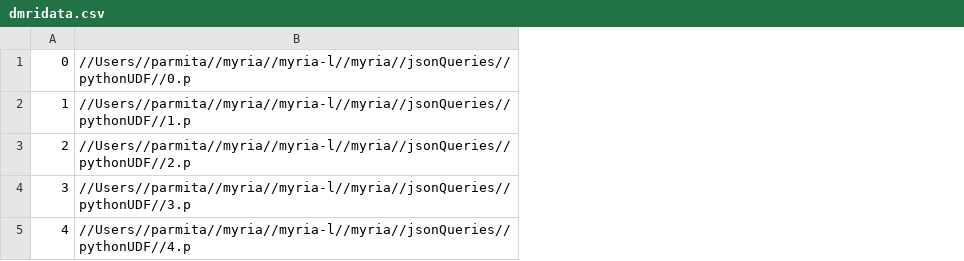
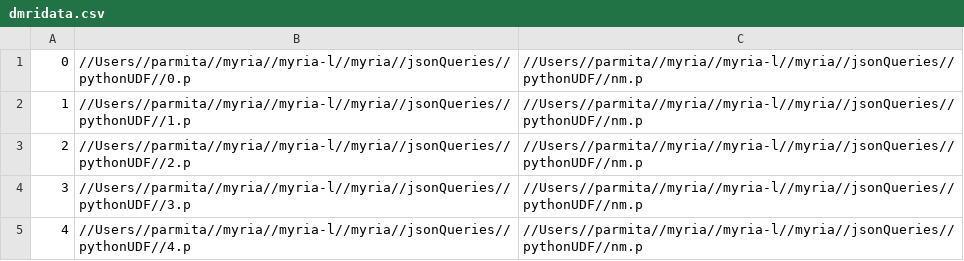
Before and after one commit to RonyMin/myria, a CSV file: jsonQueries/pythonUDF/dmridata.csv, drawn as a sheet; the diff names each change by its address in the sheet, - before the commit and + after, or states it on an @@ line.

```diff
--- a/jsonQueries/pythonUDF/dmridata.csv
+++ b/jsonQueries/pythonUDF/dmridata.csv
+column C, rows 1-5: all //Users//parmita//myria//myria-l//myria//jsonQueries//pythonUDF//nm.p
```
Also changed, not shown: 6 other files.
